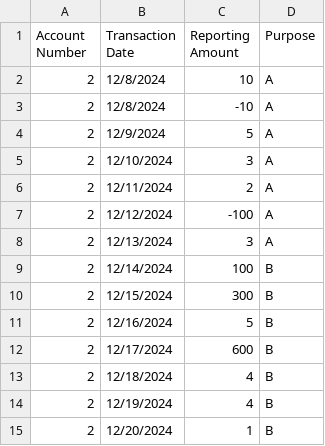
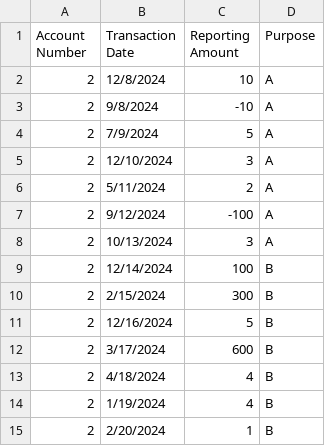
Before and after one commit to Solyda/Test-Preparation, a CSV file: Data/CY_12.csv, drawn as a sheet.

Commit message:
[fix] data

```diff
--- a/Data/CY_12.csv
+++ b/Data/CY_12.csv
@@ -2,14 +2,14 @@
 2,12/8/2024,10,A
-2,12/8/2024,-10,A
-2,12/9/2024,5,A
+2,9/8/2024,-10,A
+2,7/9/2024,5,A
 2,12/10/2024,3,A
-2,12/11/2024,2,A
-2,12/12/2024,-100,A
-2,12/13/2024,3,A
+2,5/11/2024,2,A
+2,9/12/2024,-100,A
+2,10/13/2024,3,A
 2,12/14/2024,100,B
-2,12/15/2024,300,B
+2,2/15/2024,300,B
 2,12/16/2024,5,B
-2,12/17/2024,600,B
-2,12/18/2024,4,B
-2,12/19/2024,4,B
-2,12/20/2024,1,B
+2,3/17/2024,600,B
+2,4/18/2024,4,B
+2,1/19/2024,4,B
+2,2/20/2024,1,B
```
Also changed, not shown: Data/CY_7.csv, Data/PY_12.csv, 5 other files.
